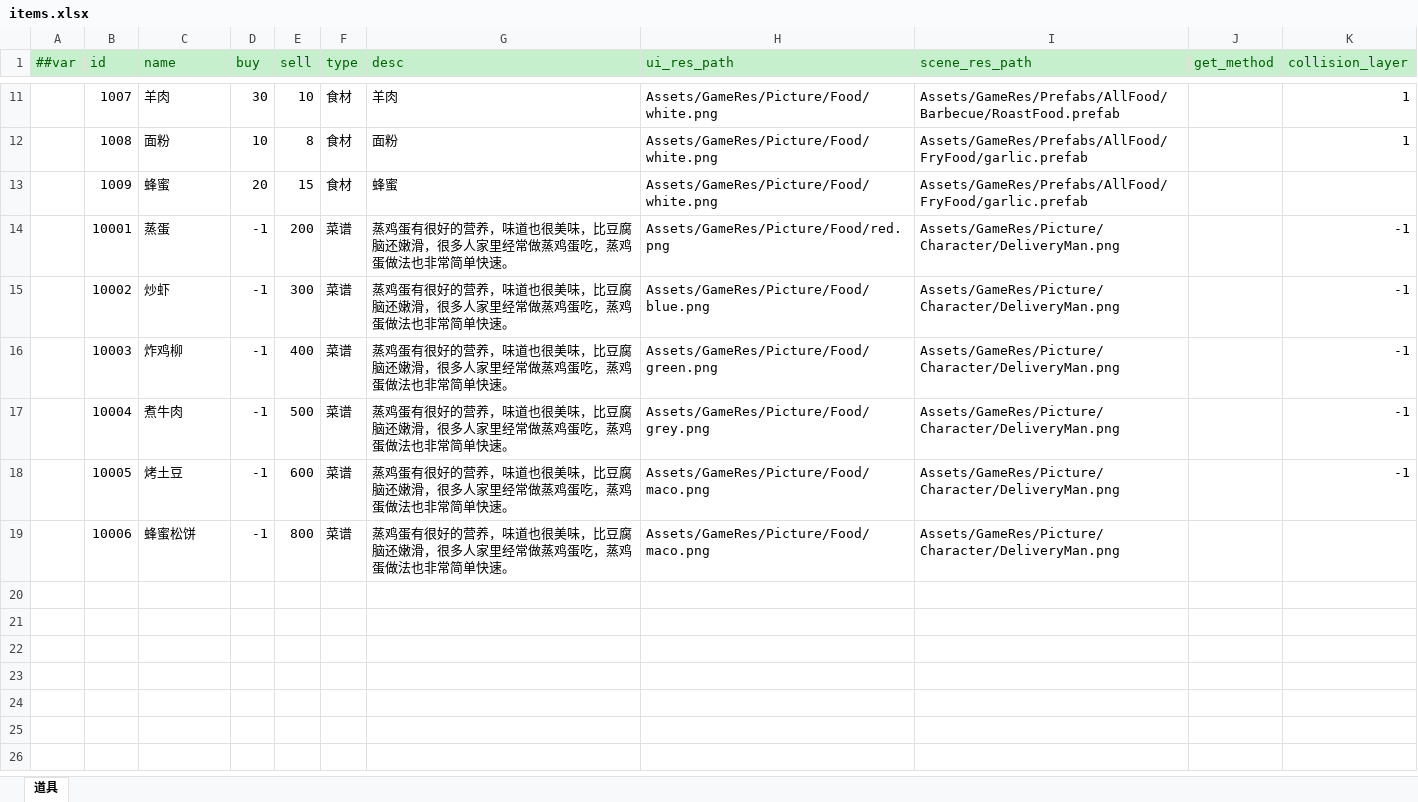
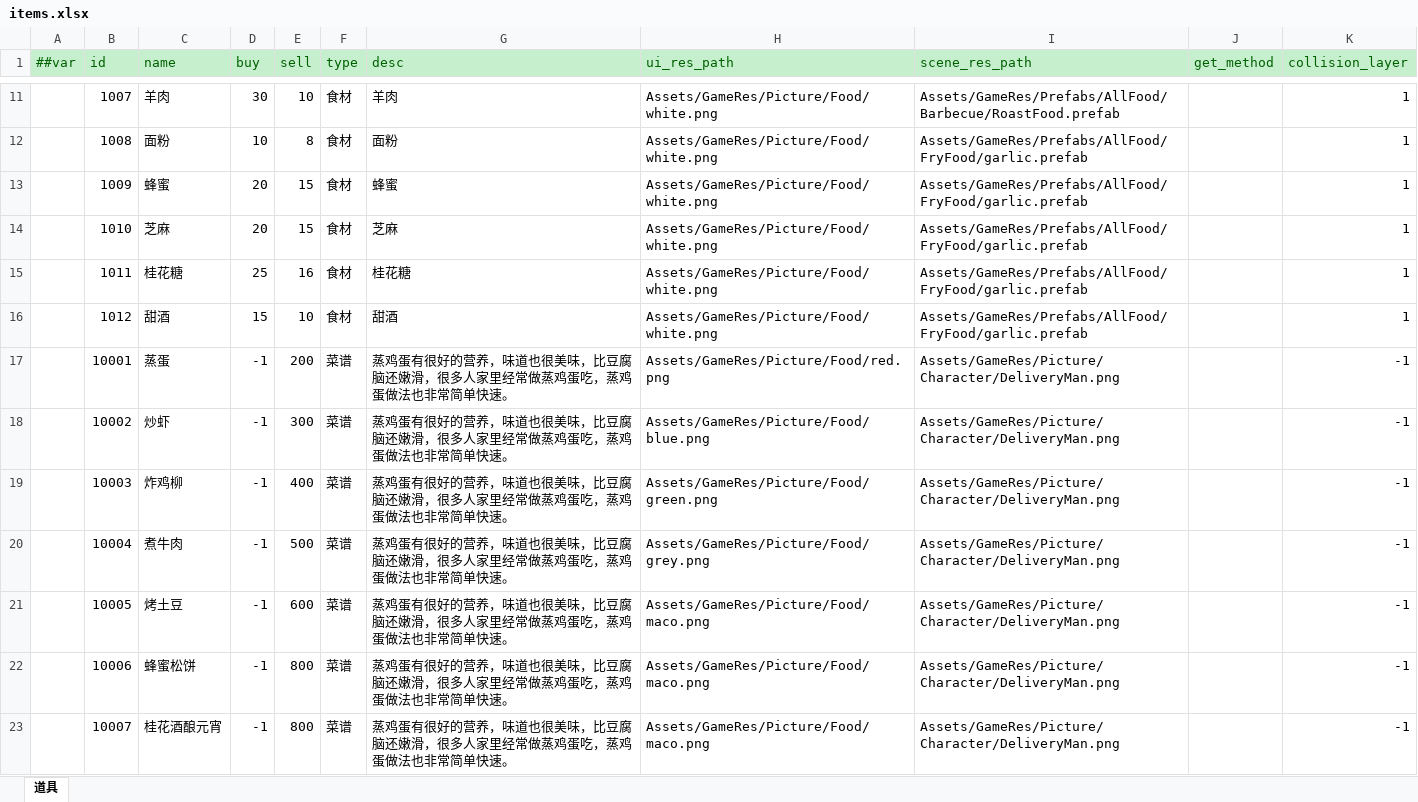
Before and after one commit to zhangyile1991911/ProjectX, an Excel workbook: DataConfig/Datas/items.xlsx, sheet 道具, drawn as a sheet; only a part is shown, gaps mark what is left out; values as stored, in another font and other column widths than the file's, no borders; addresses are those after the commit; the diff names each change by its address in the sheet, - before the commit and + after, or states it on an @@ line.

```diff
--- a/DataConfig/Datas/items.xlsx (sheet 道具)
+++ b/DataConfig/Datas/items.xlsx (sheet 道具)
-K13 (collision_layer): (empty)
+K13 (collision_layer): 1
+row 14:  | 1010 | 芝麻 | 20 | 15 | 食材 | 芝麻 | Assets/GameRes/Picture/Food/white.png | Assets/GameRes/Prefabs/AllFood/FryFood/garlic.prefab |  | 1
+row 15:  | 1011 | 桂花糖 | 25 | 16 | 食材 | 桂花糖 | Assets/GameRes/Picture/Food/white.png | Assets/GameRes/Prefabs/AllFood/FryFood/garlic.prefab |  | 1
+row 16:  | 1012 | 甜酒 | 15 | 10 | 食材 | 甜酒 | Assets/GameRes/Picture/Food/white.png | Assets/GameRes/Prefabs/AllFood/FryFood/garlic.prefab |  | 1
-K22 (collision_layer): (empty)
+K22 (collision_layer): -1
+row 23:  | 10007 | 桂花酒酿元宵 | -1 | 800 | 菜谱 | 蒸鸡蛋有很好的营养，味道也很美味，比豆腐脑还嫩滑，很多人家里经常做蒸鸡蛋吃，蒸鸡蛋做法也非常简单快速。 | Assets/GameRes/Picture/Food/maco.png | Assets/GameRes/Picture/Character/DeliveryMan.png |  | -1
```
Also changed, not shown: DataConfig/Datas/character.xlsx, DataConfig/Datas/material.xlsx, 4 other files.
